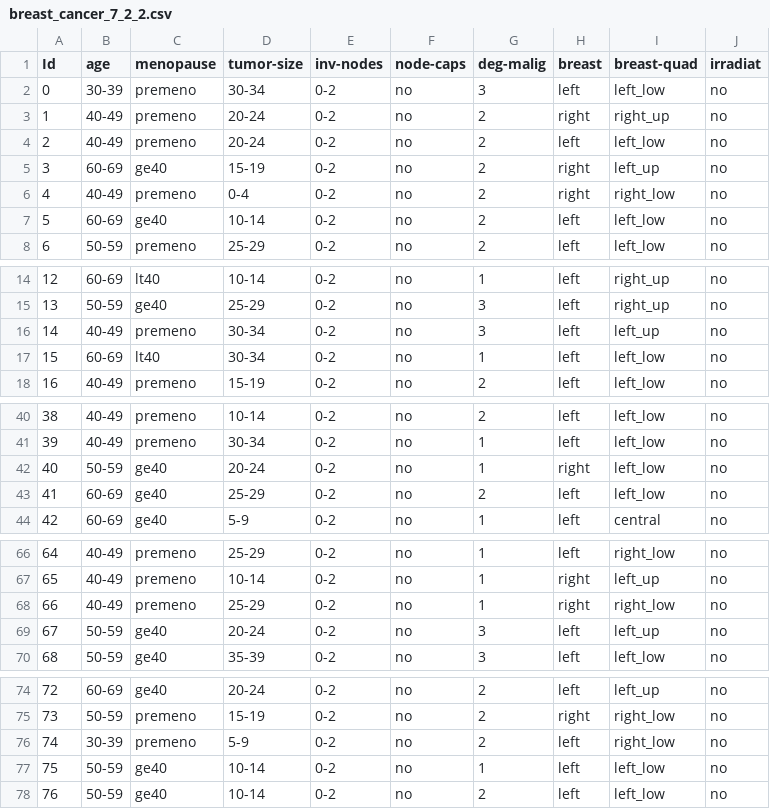
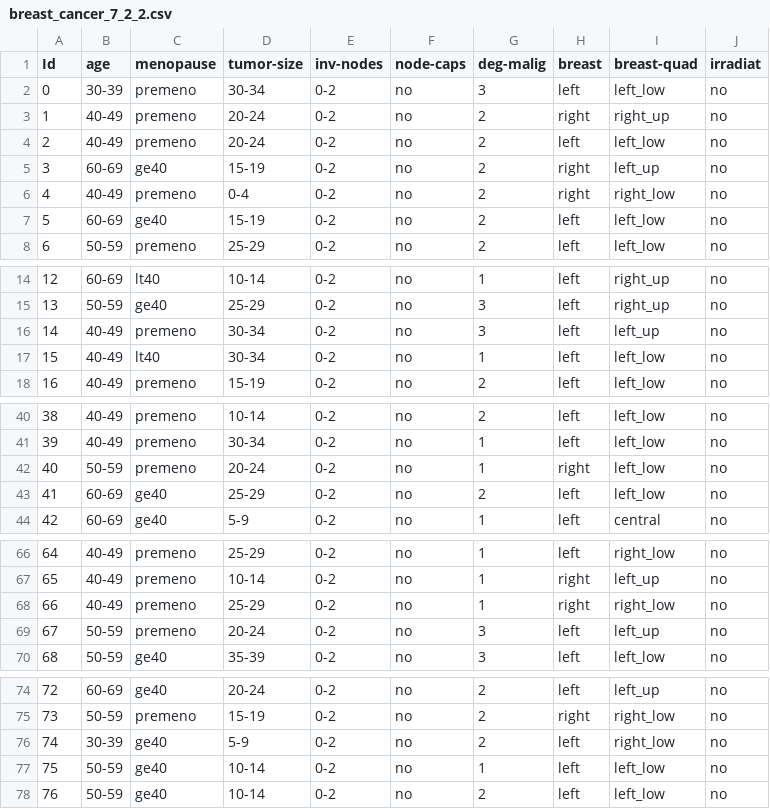
Before and after one commit to tanjascats/fingerprinting-toolbox, a CSV file: schemes/categorical_neighbourhood/fingerprinted_datasets/breast_cancer_7_2_2.csv, drawn as a sheet; only a part is shown, gaps mark what is left out; the diff covers the shown part only.

```diff
--- a/schemes/categorical_neighbourhood/fingerprinted_datasets/breast_cancer_7_2_2.csv
+++ b/schemes/categorical_neighbourhood/fingerprinted_datasets/breast_cancer_7_2_2.csv
@@ -6,3 +6,3 @@ Id,age,menopause,tumor-size,inv-nodes,node-caps,deg-malig,breast,breast-quad,irr
 4,40-49,premeno,0-4,0-2,no,2,right,right_low,no
-5,60-69,ge40,10-14,0-2,no,2,left,left_low,no
+5,60-69,ge40,15-19,0-2,no,2,left,left_low,no
 6,50-59,premeno,25-29,0-2,no,2,left,left_low,no
@@ -16,3 +16,3 @@ Id,age,menopause,tumor-size,inv-nodes,node-caps,deg-malig,breast,breast-quad,irr
 14,40-49,premeno,30-34,0-2,no,3,left,left_up,no
-15,60-69,lt40,30-34,0-2,no,1,left,left_low,no
+15,40-49,lt40,30-34,0-2,no,1,left,left_low,no
 16,40-49,premeno,15-19,0-2,no,2,left,left_low,no
@@ -41,3 +41,3 @@ Id,age,menopause,tumor-size,inv-nodes,node-caps,deg-malig,breast,breast-quad,irr
 39,40-49,premeno,30-34,0-2,no,1,left,left_low,no
-40,50-59,ge40,20-24,0-2,no,1,right,left_low,no
+40,50-59,premeno,20-24,0-2,no,1,right,left_low,no
 41,60-69,ge40,25-29,0-2,no,2,left,left_low,no
@@ -68,3 +68,3 @@ Id,age,menopause,tumor-size,inv-nodes,node-caps,deg-malig,breast,breast-quad,irr
 66,40-49,premeno,25-29,0-2,no,1,right,right_low,no
-67,50-59,ge40,20-24,0-2,no,3,left,left_up,no
+67,50-59,premeno,20-24,0-2,no,3,left,left_up,no
 68,50-59,ge40,35-39,0-2,no,3,left,left_low,no
@@ -75,3 +75,3 @@ Id,age,menopause,tumor-size,inv-nodes,node-caps,deg-malig,breast,breast-quad,irr
 73,50-59,premeno,15-19,0-2,no,2,right,right_low,no
-74,30-39,premeno,5-9,0-2,no,2,left,right_low,no
+74,30-39,ge40,5-9,0-2,no,2,left,right_low,no
 75,50-59,ge40,10-14,0-2,no,1,left,left_low,no
```
Also changed, not shown: 16 edited cells elsewhere in this file, 4 other files.
